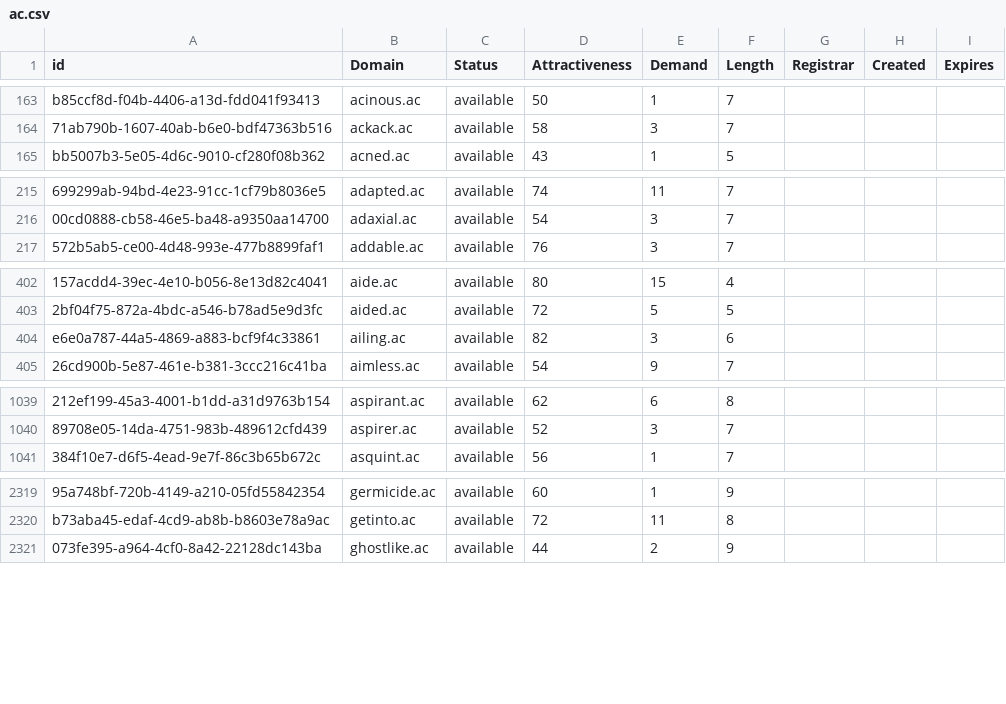
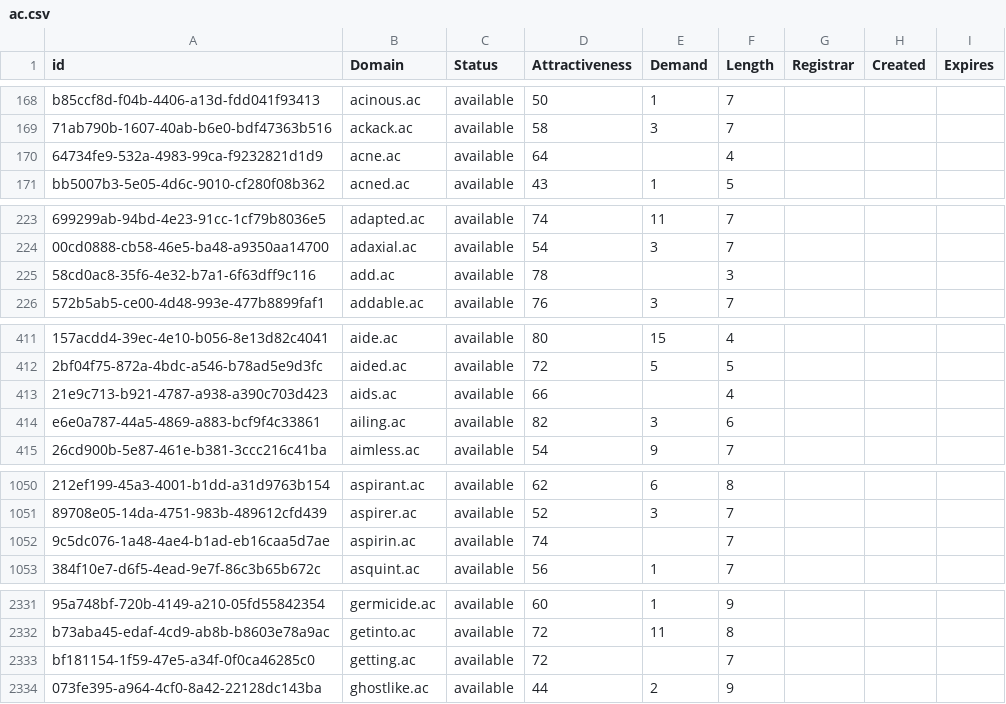
Before and after one commit to UniqueDomains/ac-oneword-domains, a CSV file: ac.csv, drawn as a sheet; only a part is shown, gaps mark what is left out; the diff covers the shown part only; the diff names each change by its address in the sheet, - before the commit and + after, or states it on an @@ line.

```diff
--- a/ac.csv
+++ b/ac.csv
+row 170: 64734fe9-532a-4983-99ca-f9232821d1d9 | acne.ac | available | 64 |  | 4
+row 225: 58cd0ac8-35f6-4e32-b7a1-6f63dff9c116 | add.ac | available | 78 |  | 3
+row 413: 21e9c713-b921-4787-a938-a390c703d423 | aids.ac | available | 66 |  | 4
+row 1052: 9c5dc076-1a48-4ae4-b1ad-eb16caa5d7ae | aspirin.ac | available | 74 |  | 7
+row 2333: bf181154-1f59-47e5-a34f-0f0ca46285c0 | getting.ac | available | 72 |  | 7
```
Also changed, not shown: 19 added rows and 35 edited cells elsewhere in this file, 2 other files.
